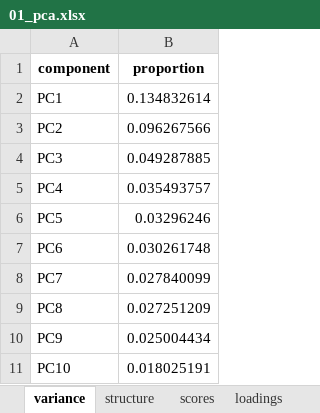
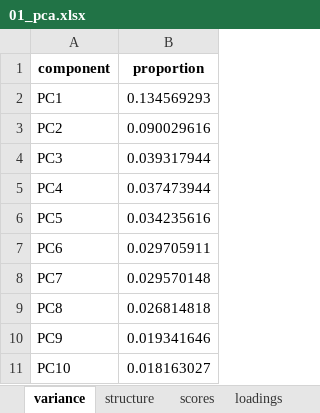
Before and after one commit to Dustyn-T-Lewis/BFR_limpa, an Excel workbook: 07_Multivariate/01_pca/c_data/01_pca.xlsx, sheet variance, drawn as a sheet; values as stored, in another font and other column widths than the file's, no borders; the diff names each change by its address in the sheet, - before the commit and + after, or states it on an @@ line.

```diff
--- a/07_Multivariate/01_pca/c_data/01_pca.xlsx (sheet variance)
+++ b/07_Multivariate/01_pca/c_data/01_pca.xlsx (sheet variance)
-B2 (proportion): 0.134832614
+B2 (proportion): 0.134569293
-B3 (proportion): 0.096267566
+B3 (proportion): 0.090029616
-B4 (proportion): 0.049287885
+B4 (proportion): 0.039317944
-B5 (proportion): 0.035493757
+B5 (proportion): 0.037473944
-B6 (proportion): 0.03296246
+B6 (proportion): 0.034235616
-B7 (proportion): 0.030261748
+B7 (proportion): 0.029705911
-B8 (proportion): 0.027840099
+B8 (proportion): 0.029570148
-B9 (proportion): 0.027251209
+B9 (proportion): 0.026814818
-B10 (proportion): 0.025004434
+B10 (proportion): 0.019341646
-B11 (proportion): 0.018025191
+B11 (proportion): 0.018163027
```
Also changed, not shown: sheet loadings, sheet scores, sheet structure, 07_Multivariate/02_splsda/c_data/02_splsda.xlsx, 07_Multivariate/03_spls/c_data/03_spls.xlsx, 12 other files.
